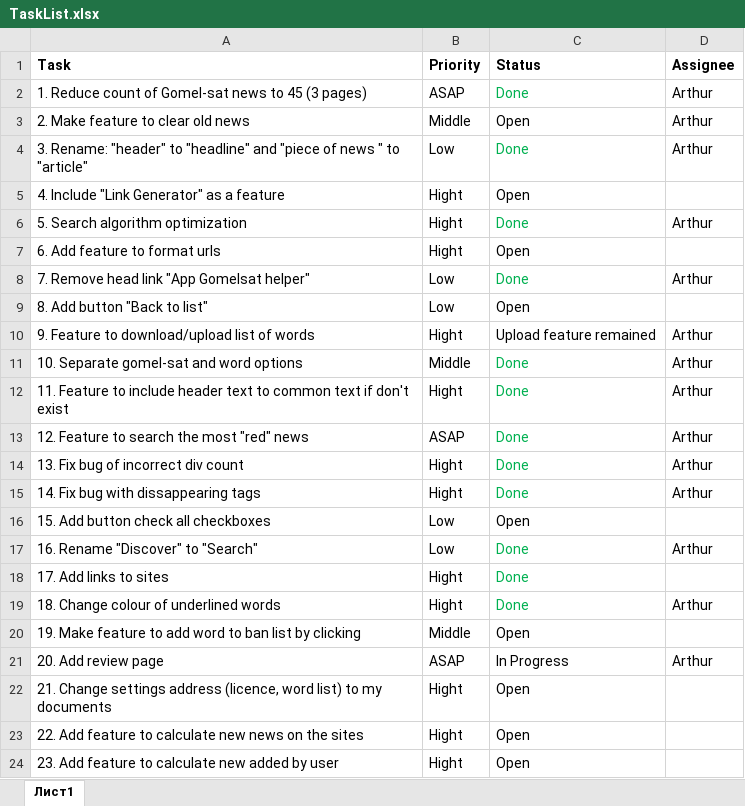
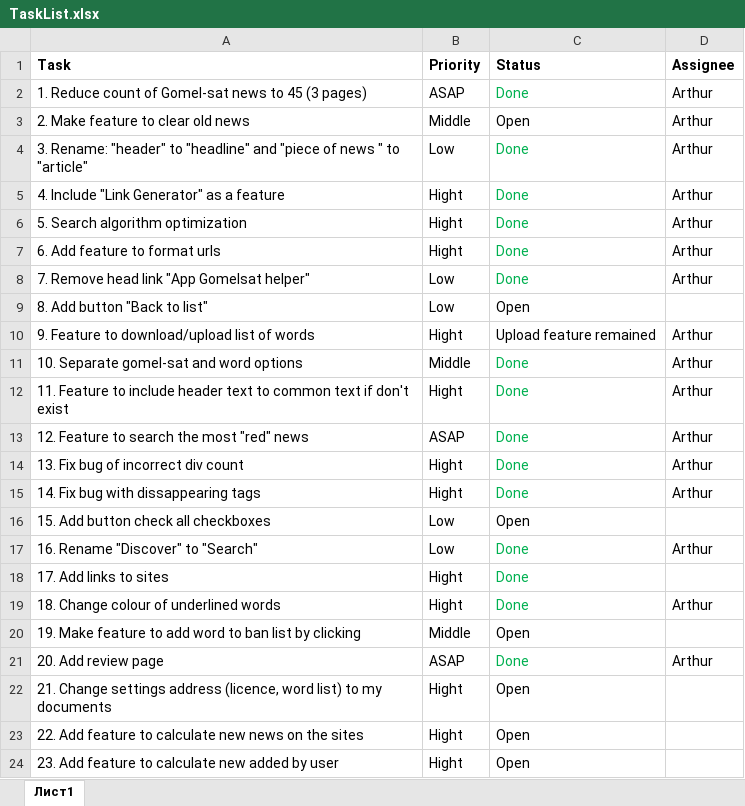
Before and after one commit to DoctorSoft/GS_SERCHER, an Excel workbook: Documentation/TaskList.xlsx, sheet Лист1, drawn as a sheet; values as stored, in another font and other column widths than the file's, no borders; the diff names each change by its address in the sheet, - before the commit and + after, or states it on an @@ line.

Commit message:
[Develop] The task list was updated.

```diff
--- a/Documentation/TaskList.xlsx (sheet Лист1)
+++ b/Documentation/TaskList.xlsx (sheet Лист1)
-C5 (Status): Open
+C5 (Status): Done
-C5 text colour: black
+C5 text colour: #00B050
-D5 (Assignee): (empty)
+D5 (Assignee): Arthur
-C7 (Status): Open
+C7 (Status): Done
-C7 text colour: black
+C7 text colour: #00B050
-D7 (Assignee): (empty)
+D7 (Assignee): Arthur
-C21 (Status): In Progress
+C21 (Status): Done
-C21 text colour: black
+C21 text colour: #00B050
```
